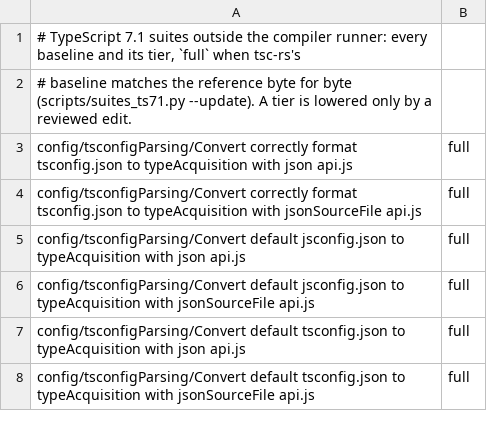
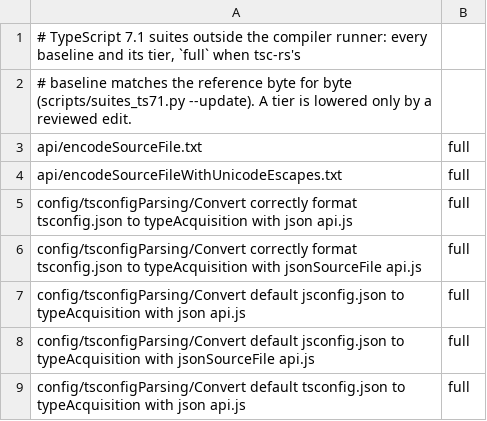
Before and after one commit to kazhiramatsu/tsc-rs, a TSV file: ratchets/ts71/suites-7.1.0-dev-19dadef8.tsv, drawn as a sheet; only a part is shown; the shorter side is filled out with more unchanged rows; the diff names each change by its address in the sheet, - before the commit and + after, or states it on an @@ line.

Commit message:
ratchet: the api suite's two baselines
scripts/suites_ts71.py --update at 7347caa26: api/encodeSourceFile.txt and
api/encodeSourceFileWithUnicodeEscapes.txt are full (732 rows).

```diff
--- a/ratchets/ts71/suites-7.1.0-dev-19dadef8.tsv
+++ b/ratchets/ts71/suites-7.1.0-dev-19dadef8.tsv
+row 3: api/encodeSourceFile.txt | full
+row 4: api/encodeSourceFileWithUnicodeEscapes.txt | full
```
